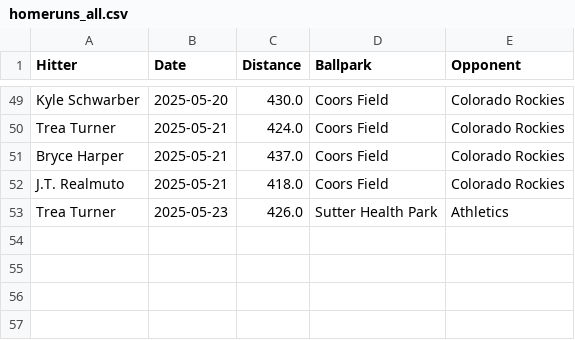
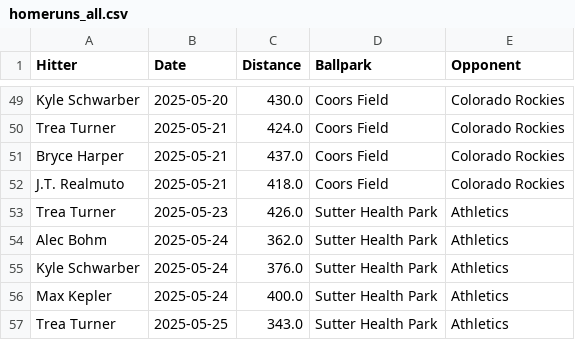
Before and after one commit to dlempa/phillies-stats, a CSV file: data/homeruns_all.csv, drawn as a sheet; only a part is shown, gaps mark what is left out.

```diff
--- a/data/homeruns_all.csv
+++ b/data/homeruns_all.csv
@@ -53 +53,5 @@ J.T. Realmuto,2025-05-21,418.0,Coors Field,Colorado Rockies
 Trea Turner,2025-05-23,426.0,Sutter Health Park,Athletics
+Alec Bohm,2025-05-24,362.0,Sutter Health Park,Athletics
+Kyle Schwarber,2025-05-24,376.0,Sutter Health Park,Athletics
+Max Kepler,2025-05-24,400.0,Sutter Health Park,Athletics
+Trea Turner,2025-05-25,343.0,Sutter Health Park,Athletics
```
